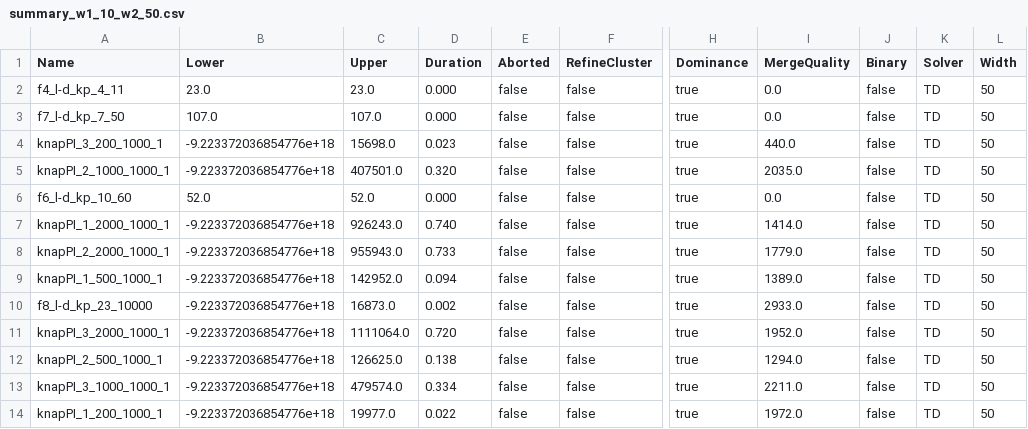
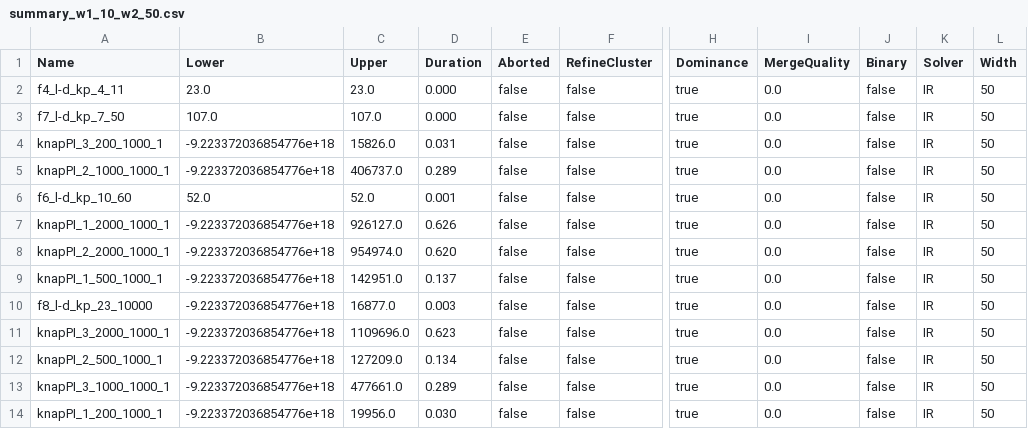
Before and after one commit to Eghonghonaye/ddo, a CSV file: experiments/results/Dominance/knapsack/summary_w1_10_w2_50.csv, drawn as a sheet; only a part is shown, gaps mark what is left out; the diff covers the shown part only; the diff names each change by its address in the sheet, - before the commit and + after, or states it on an @@ line.

```diff
--- a/experiments/results/Dominance/knapsack/summary_w1_10_w2_50.csv
+++ b/experiments/results/Dominance/knapsack/summary_w1_10_w2_50.csv
-K2:K14 (Solver): TD
+K2:K14 (Solver): IR
-C4 (Upper): 15698.0
+C4 (Upper): 15826.0
-D4 (Duration): 0.023
+D4 (Duration): 0.031
-I4 (MergeQuality): 440.0
+I4 (MergeQuality): 0.0
-C5 (Upper): 407501.0
+C5 (Upper): 406737.0
-D5 (Duration): 0.320
+D5 (Duration): 0.289
-I5 (MergeQuality): 2035.0
+I5 (MergeQuality): 0.0
-D6 (Duration): 0.000
+D6 (Duration): 0.001
-C7 (Upper): 926243.0
+C7 (Upper): 926127.0
-D7 (Duration): 0.740
+D7 (Duration): 0.626
-I7 (MergeQuality): 1414.0
+I7 (MergeQuality): 0.0
-C8 (Upper): 955943.0
+C8 (Upper): 954974.0
-D8 (Duration): 0.733
+D8 (Duration): 0.620
-I8 (MergeQuality): 1779.0
+I8 (MergeQuality): 0.0
-C9 (Upper): 142952.0
+C9 (Upper): 142951.0
-D9 (Duration): 0.094
+D9 (Duration): 0.137
-I9 (MergeQuality): 1389.0
+I9 (MergeQuality): 0.0
-C10 (Upper): 16873.0
+C10 (Upper): 16877.0
-D10 (Duration): 0.002
+D10 (Duration): 0.003
-I10 (MergeQuality): 2933.0
+I10 (MergeQuality): 0.0
-C11 (Upper): 1111064.0
+C11 (Upper): 1109696.0
-D11 (Duration): 0.720
+D11 (Duration): 0.623
-I11 (MergeQuality): 1952.0
+I11 (MergeQuality): 0.0
-C12 (Upper): 126625.0
+C12 (Upper): 127209.0
-D12 (Duration): 0.138
+D12 (Duration): 0.134
-I12 (MergeQuality): 1294.0
+I12 (MergeQuality): 0.0
-C13 (Upper): 479574.0
+C13 (Upper): 477661.0
-D13 (Duration): 0.334
+D13 (Duration): 0.289
-I13 (MergeQuality): 2211.0
+I13 (MergeQuality): 0.0
-C14 (Upper): 19977.0
+C14 (Upper): 19956.0
-D14 (Duration): 0.022
+D14 (Duration): 0.030
-I14 (MergeQuality): 1972.0
+I14 (MergeQuality): 0.0
```
Also changed, not shown: 57 edited cells elsewhere in this file, experiments/results/Cluster/knapsack/summary_w1_10_w2_100.csv, experiments/results/Cluster/knapsack/summary_w1_10_w2_20.csv, 9 other files.
